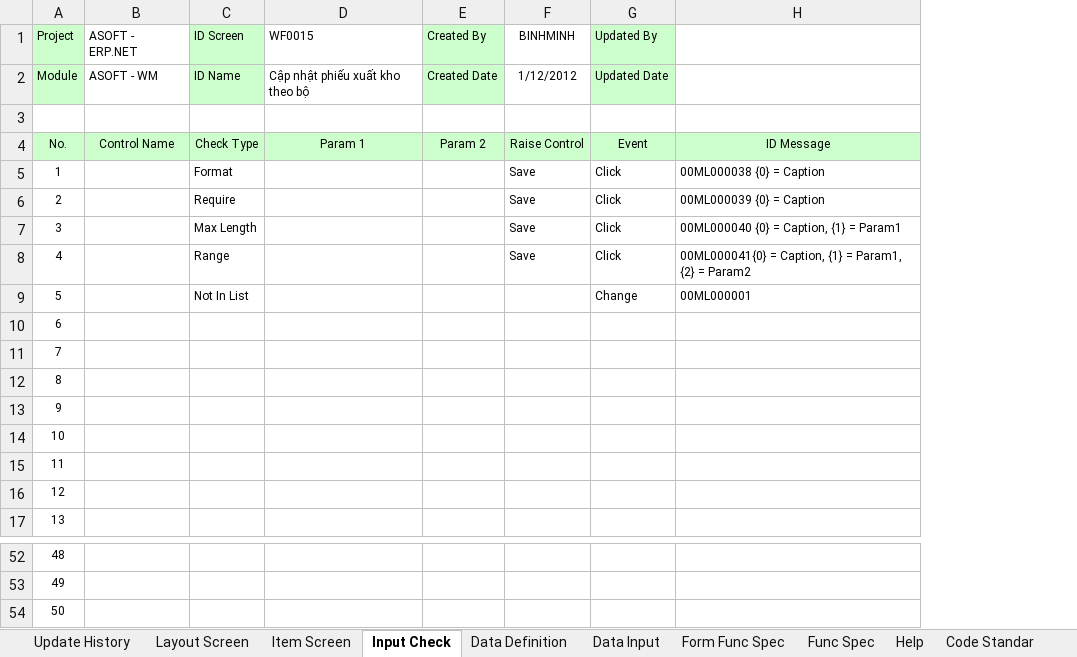
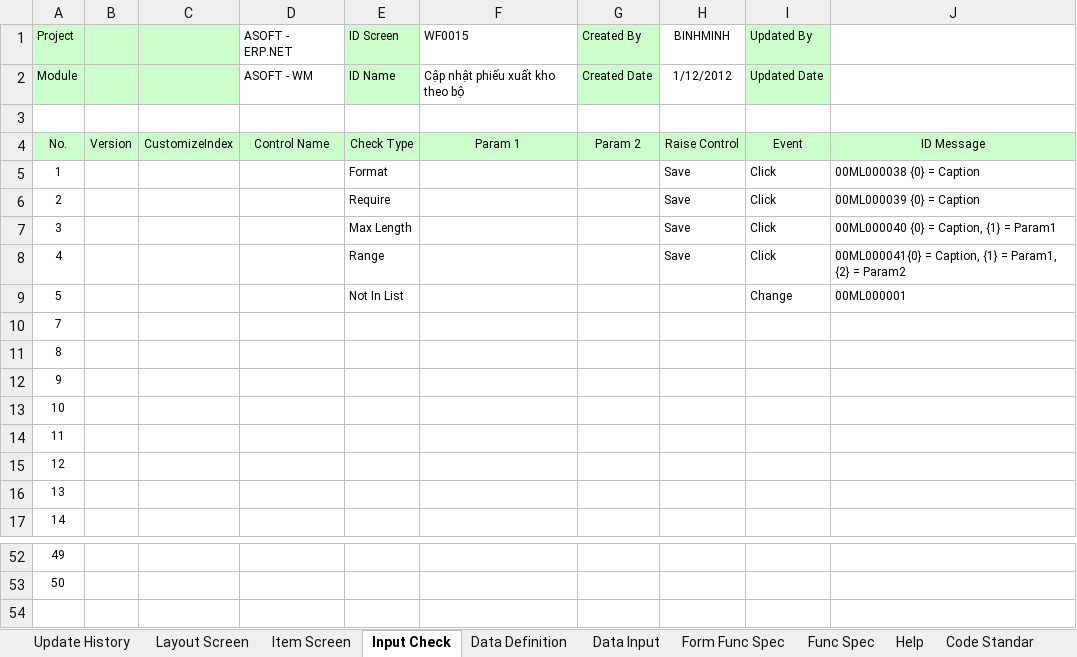
Before and after one commit to ASOFT-Solution/asoft-test-svn, an Excel workbook: 2015/201512/10_DOCUMENT/13_DETAIL_DESIGN/Cap nhat phieu xuat kho theo bo/WF0015 Cap nhat phieu xuat kho theo bo.xlsx, sheet Input Check, drawn as a sheet; only a part is shown, gaps mark what is left out; values as stored, in another font and other column widths than the file's, no borders; removed rows and columns are numbered as before the commit, all else as after; the diff names each change by its address in the sheet, - before the commit and + after, or states it on an @@ line.

```diff
--- a/2015/201512/10_DOCUMENT/13_DETAIL_DESIGN/Cap nhat phieu xuat kho theo bo/WF0015 Cap nhat phieu xuat kho theo bo.xlsx (sheet Input Check)
+++ b/2015/201512/10_DOCUMENT/13_DETAIL_DESIGN/Cap nhat phieu xuat kho theo bo/WF0015 Cap nhat phieu xuat kho theo bo.xlsx (sheet Input Check)
+column B, row 4: Version
+column C, row 4: CustomizeIndex
@@ column A (Project) renumbered between rows 10 and 53 @@
-row 54: 50
```
Also changed, not shown: sheet Data Input, sheet Form Func Spec, sheet Update History, charts or pictures, 2015/201512/10_DOCUMENT/13_DETAIL_DESIGN/Cap nhat phieu nhap kho/WF0011 Cap nhat phieu nhap kho.xlsx, 2015/201512/10_DOCUMENT/13_DETAIL_DESIGN/Cap nhat phieu nhap xuat vcnb/WF0013 Cap nhat phieu chuyen kho.xlsx, 6 other files.
